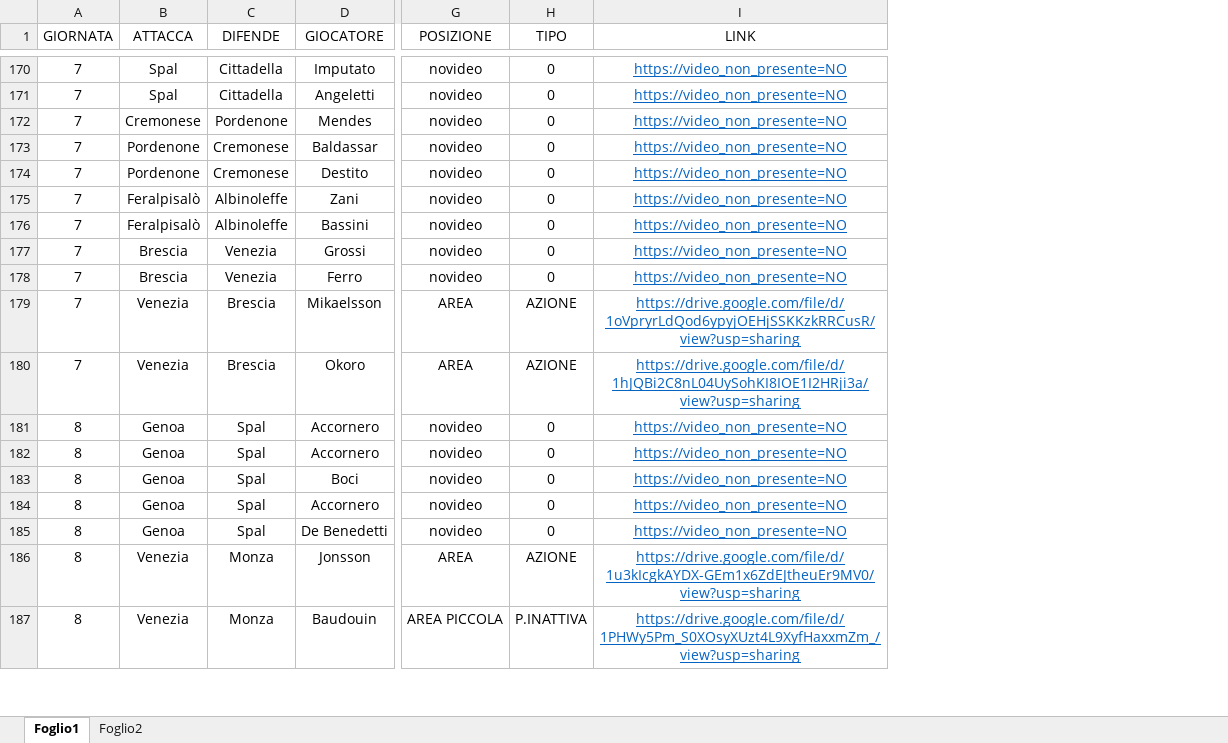
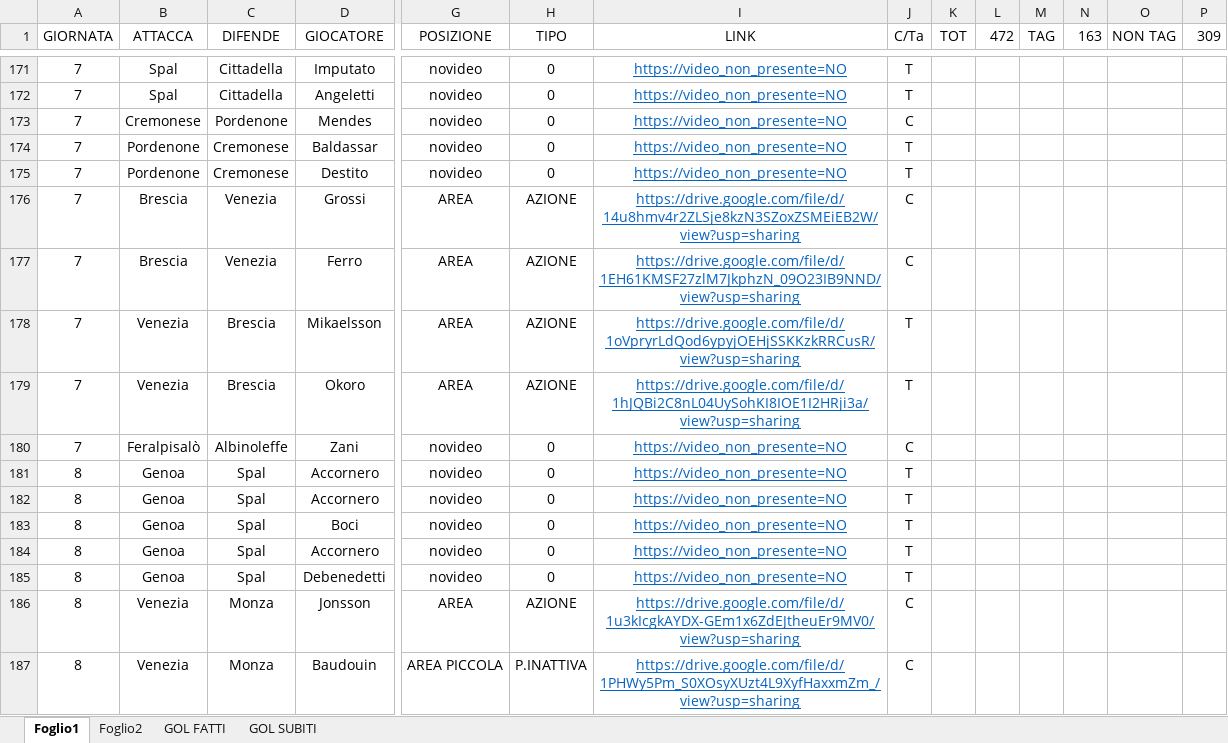
Before and after one commit to elrampa92/VFCu19, an Excel workbook: DATABASE/GOL.xlsx, sheet Foglio1, drawn as a sheet; only a part is shown, gaps mark what is left out; values as stored, in another font and other column widths than the file's, no borders; addresses are those after the commit; the diff covers the shown part only; the diff names each change by its address in the sheet, - before the commit and + after, or states it on an @@ line.

```diff
--- a/DATABASE/GOL.xlsx (sheet Foglio1)
+++ b/DATABASE/GOL.xlsx (sheet Foglio1)
+sheet tab: GOL FATTI
+sheet tab: GOL SUBITI
+column J (C/Ta), rows 171-179: T | T | C | T | T | C | C | T | T; rows 181-187: T | T | T | T | T | C | C
+column K (TOT), empty
+column L (472), empty
+column M (TAG), empty
+column N (163), empty
+column O (NON TAG), empty
+column P (309), empty
@@ row 176 moved to row 157: 7 @@
-G176:G177 (POSIZIONE): novideo
+G176:G177 (POSIZIONE): AREA
-H176:H177 (TIPO): 0
+H176:H177 (TIPO): AZIONE
-I176 (LINK): https://video_non_presente=NO
+I176 (LINK): https://drive.google.com/file/d/14u8hmv4r2ZLSje8kzN3SZoxZSMEiEB2W/view?usp=sharing
-I177 (LINK): https://video_non_presente=NO
+I177 (LINK): https://drive.google.com/file/d/1EH61KMSF27zlM7JkphzN_09O23IB9NND/view?usp=sharing
@@ row 175 moved to row 180: 7 @@
-D185 (GIOCATORE): De Benedetti
+D185 (GIOCATORE): Debenedetti
```
Also changed, not shown: 97 added rows, 3 removed rows, 12 moved rows and 294 edited cells elsewhere in this sheet, sheet Foglio2, charts or pictures.
